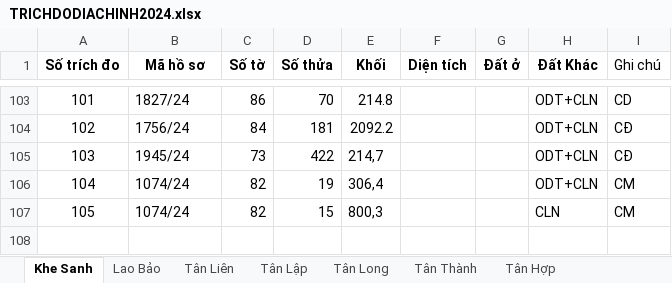
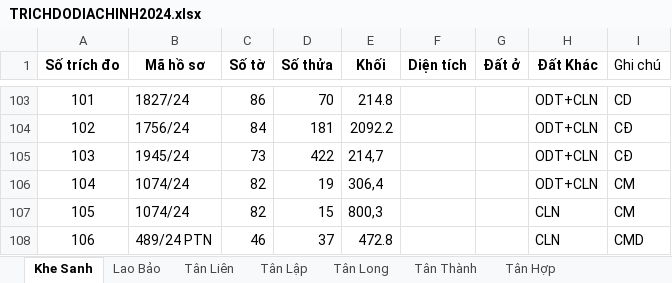
Before and after one commit to guitarkhongem/SOMUCKE, an Excel workbook: SOMUCKE/TRICHDODIACHINH2024.xlsx, sheet Khe Sanh, drawn as a sheet; only a part is shown, gaps mark what is left out; values as stored, in another font and other column widths than the file's, no borders; the diff names each change by its address in the sheet, - before the commit and + after, or states it on an @@ line.

Commit message:
Update TRICHDODIACHINH2024.xlsx

```diff
--- a/SOMUCKE/TRICHDODIACHINH2024.xlsx (sheet Khe Sanh)
+++ b/SOMUCKE/TRICHDODIACHINH2024.xlsx (sheet Khe Sanh)
+row 108: 106 | 489/24 PTN | 46 | 37 | 472.8 |  |  | CLN | CMD
```
